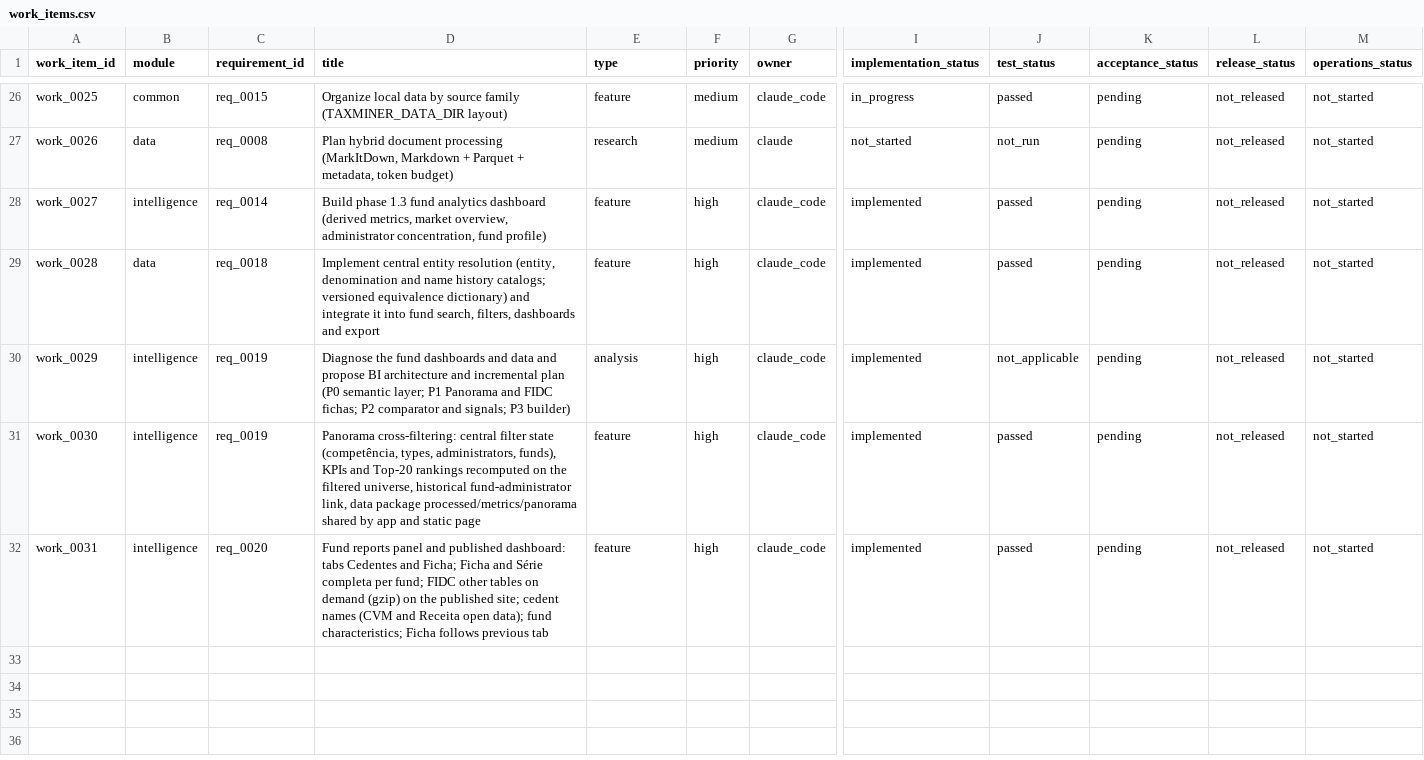
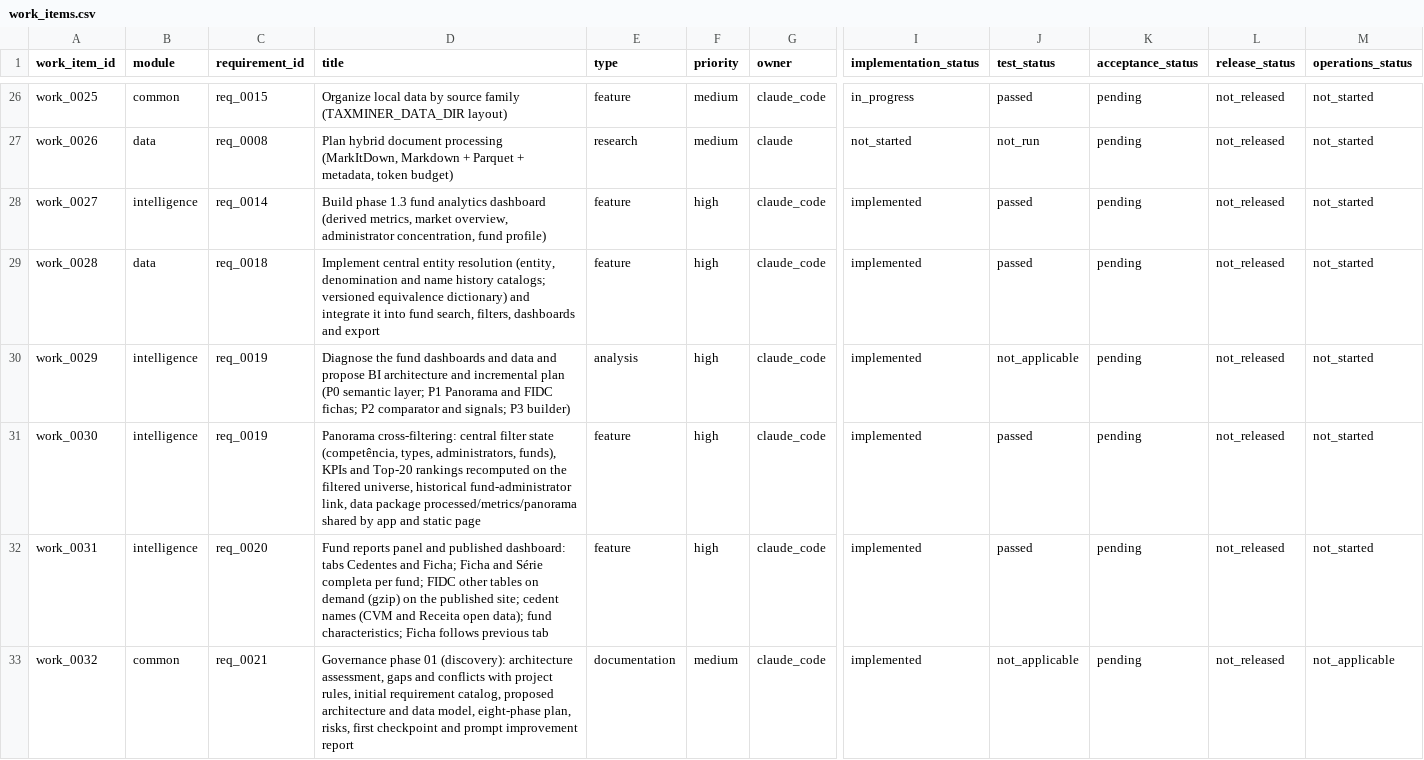
Before and after one commit to amarallr/taxminer, a CSV file: docs/project_management/work_items.csv, drawn as a sheet; only a part is shown, gaps mark what is left out; rows hold the shown columns only; the diff names each change by its address in the sheet, - before the commit and + after, or states it on an @@ line.

```diff
--- a/docs/project_management/work_items.csv
+++ b/docs/project_management/work_items.csv
+row 33: work_0032 | common | req_0021 | Governance phase 01 (discovery): architecture assessment, gaps and conflicts with project rules, initial requirement catalog, proposed architecture and data model, eight-phase plan, risks, first checkpoint and prompt improvement report | documentation | medium | claude_code | implemented | not_applicable | pending | not_released | not_applicable
```
Also changed, not shown: docs/project_management/requirements_register.csv, docs/project_management/risk_register.csv, 7 other files.
